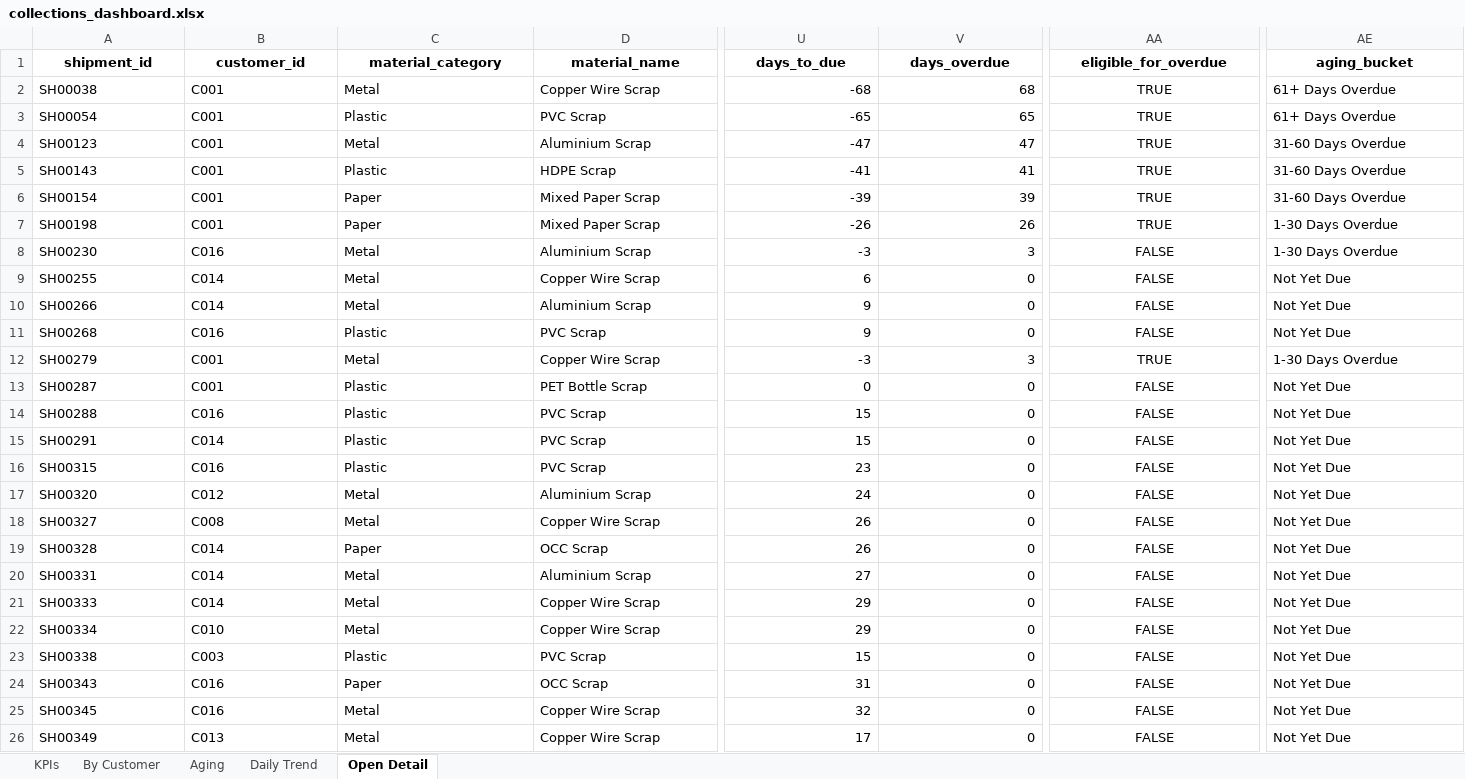
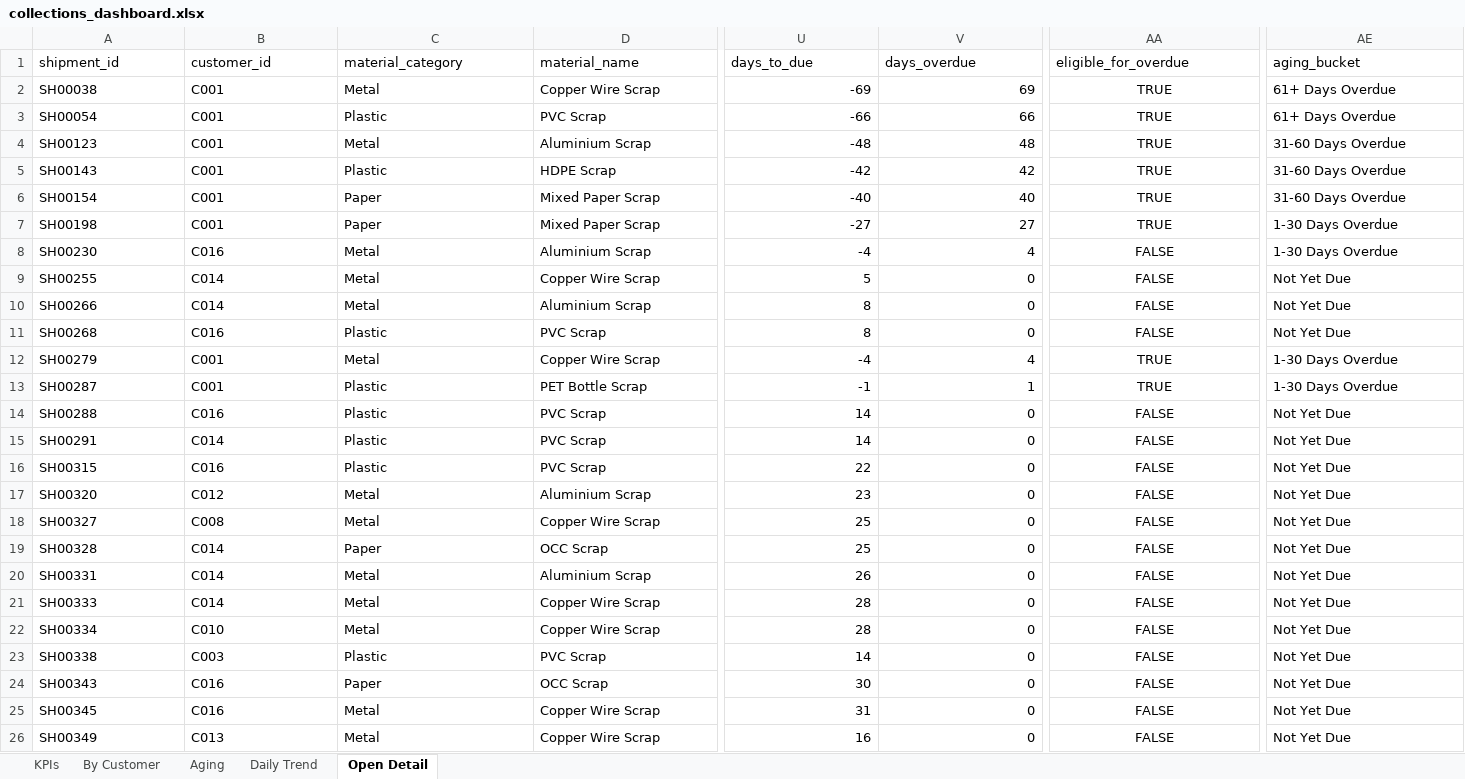
Before and after one commit to Goutam-A-B/Recykal-Collections-Intelligence, an Excel workbook: deploy/collections_dashboard.xlsx, sheet Open Detail, drawn as a sheet; only a part is shown, gaps mark what is left out; values as stored, in another font and other column widths than the file's, no borders; charts and pictures not drawn; the diff covers the shown part only; the diff names each change by its address in the sheet, - before the commit and + after, or states it on an @@ line.

```diff
--- a/deploy/collections_dashboard.xlsx (sheet Open Detail)
+++ b/deploy/collections_dashboard.xlsx (sheet Open Detail)
@@ A1:AE1 bold: on → off, alignment: center → left @@
-U2 (days_to_due): -68
+U2 (days_to_due): -69
-V2 (days_overdue): 68
+V2 (days_overdue): 69
-U3 (days_to_due): -65
+U3 (days_to_due): -66
-V3 (days_overdue): 65
+V3 (days_overdue): 66
-U4 (days_to_due): -47
+U4 (days_to_due): -48
-V4 (days_overdue): 47
+V4 (days_overdue): 48
-U5 (days_to_due): -41
+U5 (days_to_due): -42
-V5 (days_overdue): 41
+V5 (days_overdue): 42
-U6 (days_to_due): -39
+U6 (days_to_due): -40
-V6 (days_overdue): 39
+V6 (days_overdue): 40
-U7 (days_to_due): -26
+U7 (days_to_due): -27
-V7 (days_overdue): 26
+V7 (days_overdue): 27
-U8 (days_to_due): -3
+U8 (days_to_due): -4
-V8 (days_overdue): 3
+V8 (days_overdue): 4
-U9 (days_to_due): 6
+U9 (days_to_due): 5
-U10:U11 (days_to_due): 9
+U10:U11 (days_to_due): 8
-U12 (days_to_due): -3
+U12 (days_to_due): -4
-V12 (days_overdue): 3
+V12 (days_overdue): 4
-U13 (days_to_due): 0
+U13 (days_to_due): -1
-V13 (days_overdue): 0
+V13 (days_overdue): 1
-AA13 (eligible_for_overdue): FALSE
+AA13 (eligible_for_overdue): TRUE
-AE13 (aging_bucket): Not Yet Due
+AE13 (aging_bucket): 1-30 Days Overdue
-U14:U15 (days_to_due): 15
+U14:U15 (days_to_due): 14
-U16 (days_to_due): 23
+U16 (days_to_due): 22
-U17 (days_to_due): 24
+U17 (days_to_due): 23
-U18:U19 (days_to_due): 26
+U18:U19 (days_to_due): 25
-U20 (days_to_due): 27
+U20 (days_to_due): 26
-U21:U22 (days_to_due): 29
+U21:U22 (days_to_due): 28
-U23 (days_to_due): 15
+U23 (days_to_due): 14
-U24 (days_to_due): 31
+U24 (days_to_due): 30
-U25 (days_to_due): 32
+U25 (days_to_due): 31
-U26 (days_to_due): 17
+U26 (days_to_due): 16
```
Also changed, not shown: 165 edited cells and cell formats elsewhere in this sheet, sheet Daily Trend, sheet By Customer, sheet Aging, sheet KPIs, charts or pictures, 3 other files.
